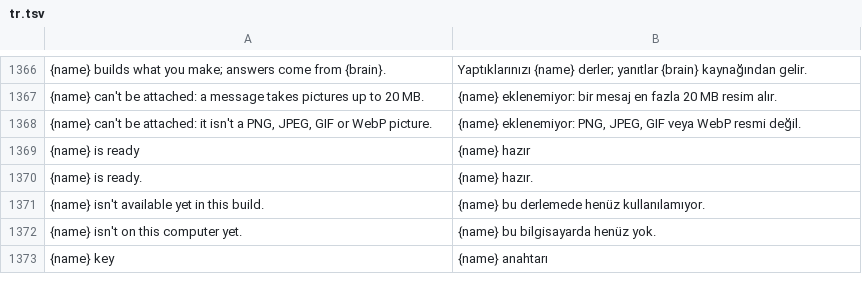
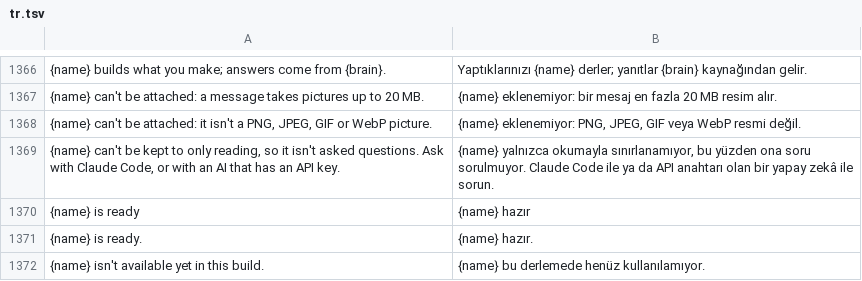
Before and after one commit to 1T0day/craft-anything, a TSV file: crates/ui-egui/src/i18n/tr.tsv, drawn as a sheet; only a part is shown, gaps mark what is left out; the shorter side is filled out with more unchanged rows; the diff names each change by its address in the sheet, - before the commit and + after, or states it on an @@ line.

```diff
--- a/crates/ui-egui/src/i18n/tr.tsv
+++ b/crates/ui-egui/src/i18n/tr.tsv
+row 1369: {name} can't be kept to only reading, so it isn't asked questions. Ask with Claude Code, or with an AI that has an API key. | {name} yalnızca okumayla sınırlanamıyor, bu yüzden ona soru sorulmuyor. Claude Code ile ya da API anahtarı olan bir yapay zekâ ile sorun.
```
Also changed, not shown: crates/ui-egui/src/i18n/de.tsv, crates/ui-egui/src/i18n/ka.tsv, 16 other files.
